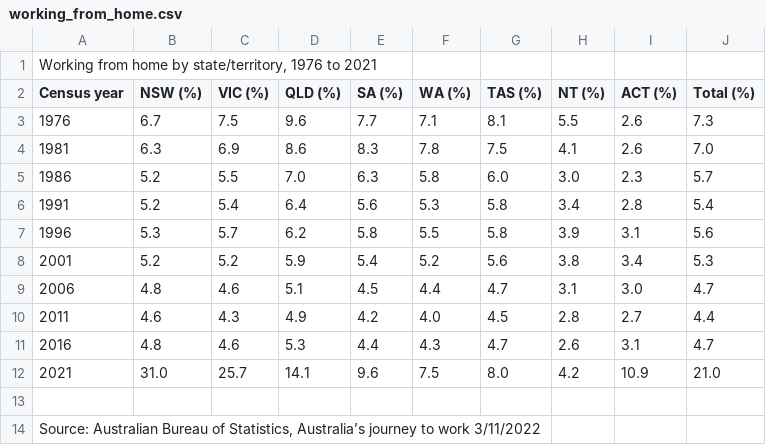
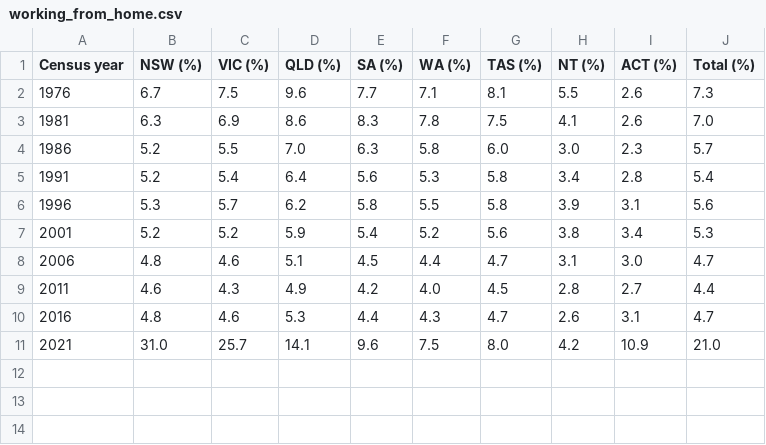
Before and after one commit to khanhl123/FIT3179-A2, a CSV file: working_from_home.csv, drawn as a sheet.

Commit message:
Update working_from_home.csv

```diff
--- a/working_from_home.csv
+++ b/working_from_home.csv
@@ -1,2 +1 @@
-"Working from home by state/territory, 1976 to 2021"
 "Census year","NSW (%)","VIC (%)","QLD (%)","SA (%)","WA (%)","TAS (%)","NT (%)","ACT (%)","Total (%)"
@@ -12,3 +11 @@
 "2021","31.0","25.7","14.1","9.6","7.5","8.0","4.2","10.9","21.0"
-
-"Source: Australian Bureau of Statistics, Australia’s journey to work 3/11/2022"
```
